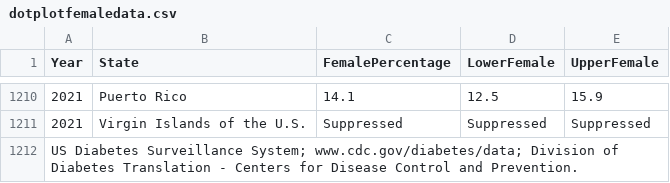
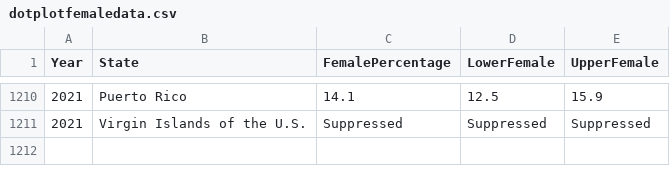
Before and after one commit to EricLYao/Diabetes-A.P.T, a CSV file: finalprojdata/dotplotfemaledata.csv, drawn as a sheet; only a part is shown, gaps mark what is left out.

```diff
--- a/finalprojdata/dotplotfemaledata.csv
+++ b/finalprojdata/dotplotfemaledata.csv
@@ -1211,2 +1211 @@ Year,State,FemalePercentage,LowerFemale,UpperFemale
 2021,Virgin Islands of the U.S.,Suppressed,Suppressed,Suppressed
-US Diabetes Surveillance System; www.cdc.gov/diabetes/data; Division of Diabetes Translation - Centers for Disease Control and Prevention.
```
Also changed, not shown: finalprojdata/dotplotmaledata.csv, 1 other file.
